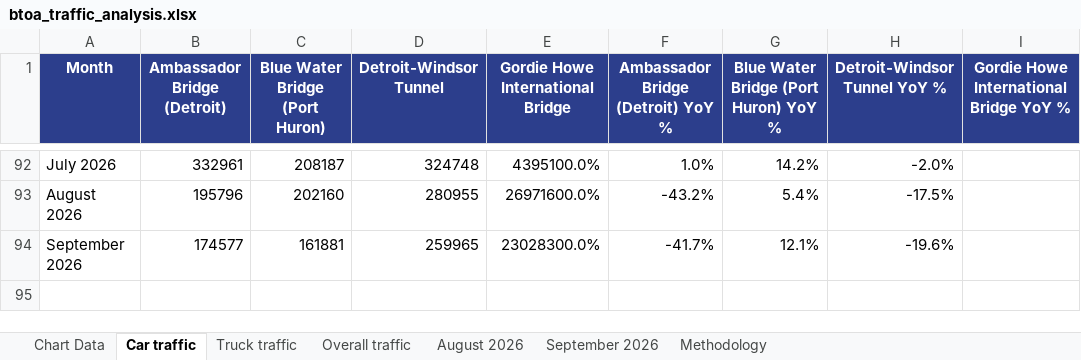
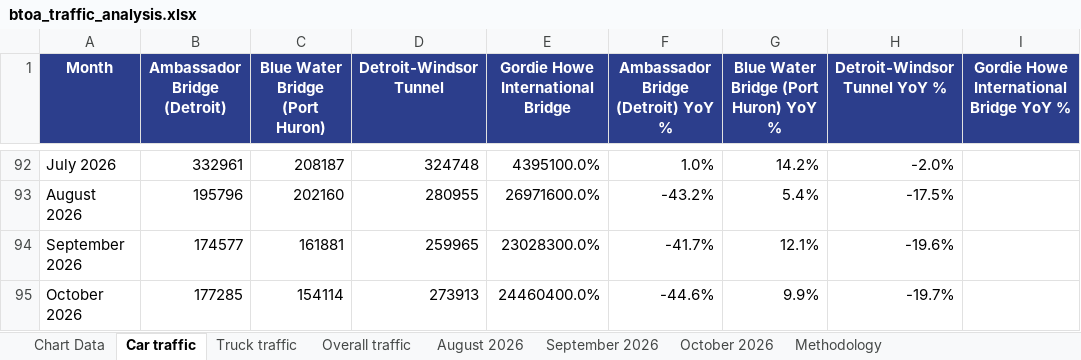
Before and after one commit to grantschwab/btoa-monitor, an Excel workbook: data/btoa_traffic_analysis.xlsx, sheet Car traffic, drawn as a sheet; only a part is shown, gaps mark what is left out; values as stored, in another font and other column widths than the file's, no borders; the diff names each change by its address in the sheet, - before the commit and + after, or states it on an @@ line.

```diff
--- a/data/btoa_traffic_analysis.xlsx (sheet Car traffic)
+++ b/data/btoa_traffic_analysis.xlsx (sheet Car traffic)
+sheet tab: October 2026
+row 95: October 2026 | 177285 | 154114 | 273913 | 24460400.0% | -44.6% | 9.9% | -19.7%
```
Also changed, not shown: sheet Chart Data, sheet Truck traffic, sheet Overall traffic, sheet Methodology, data/harmonized_windsor_detroit_monthly.xlsx, data/statcan_windsor_area_monthly.xlsx.
